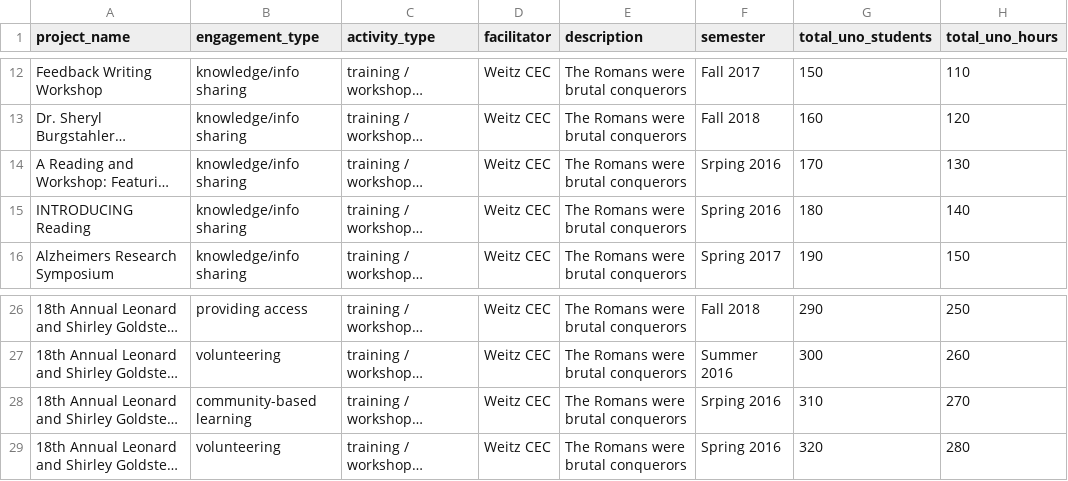
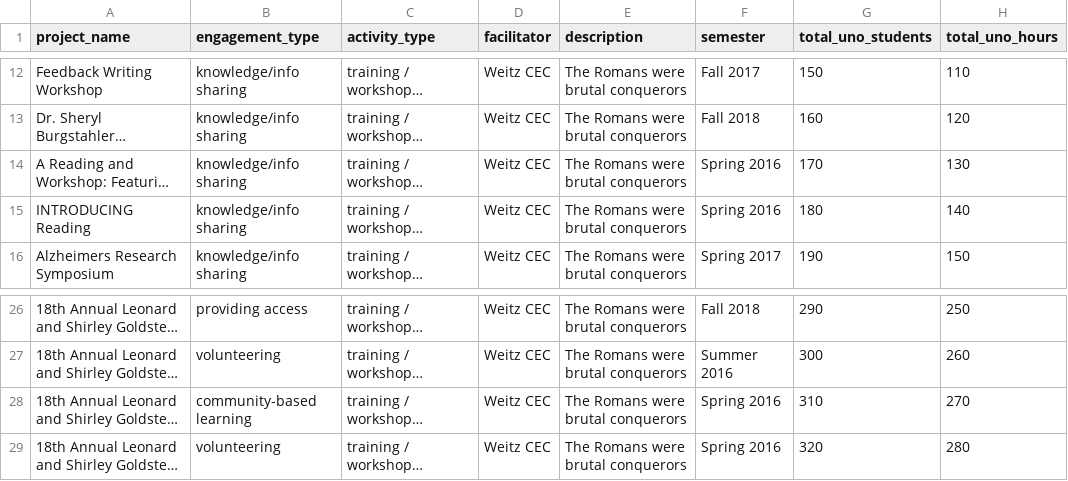
Before and after one commit to uno-isqa-8950/uno-cpi, a CSV file: media/projects_sample.csv, drawn as a sheet; only a part is shown, gaps mark what is left out; long unchanged cells end in …; the diff names each change by its address in the sheet, - before the commit and + after, or states it on an @@ line.

```diff
--- a/media/projects_sample.csv
+++ b/media/projects_sample.csv
-F14 (semester): Srping 2016
+F14 (semester): Spring 2016
-F28 (semester): Srping 2016
+F28 (semester): Spring 2016
```
Also changed, not shown: media/community_sample.csv, 11 other files.
